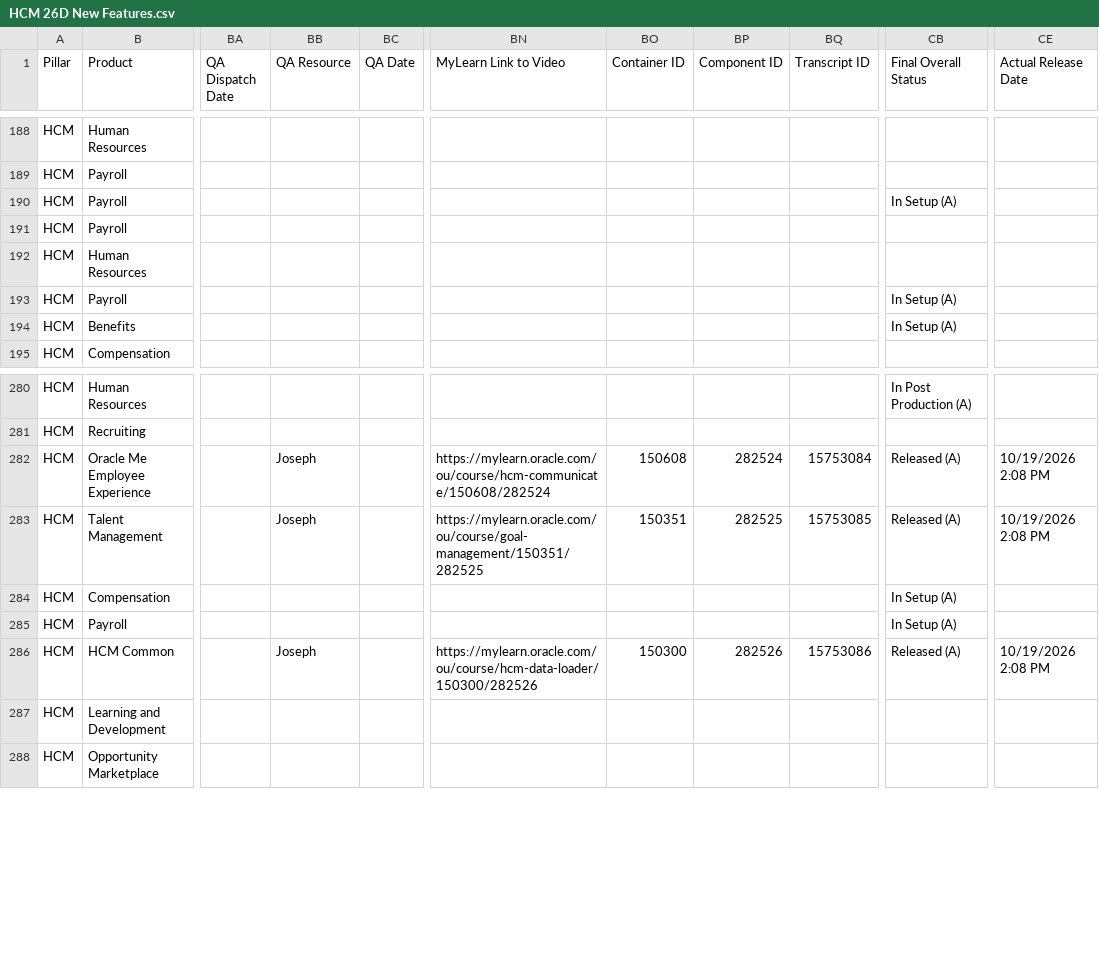
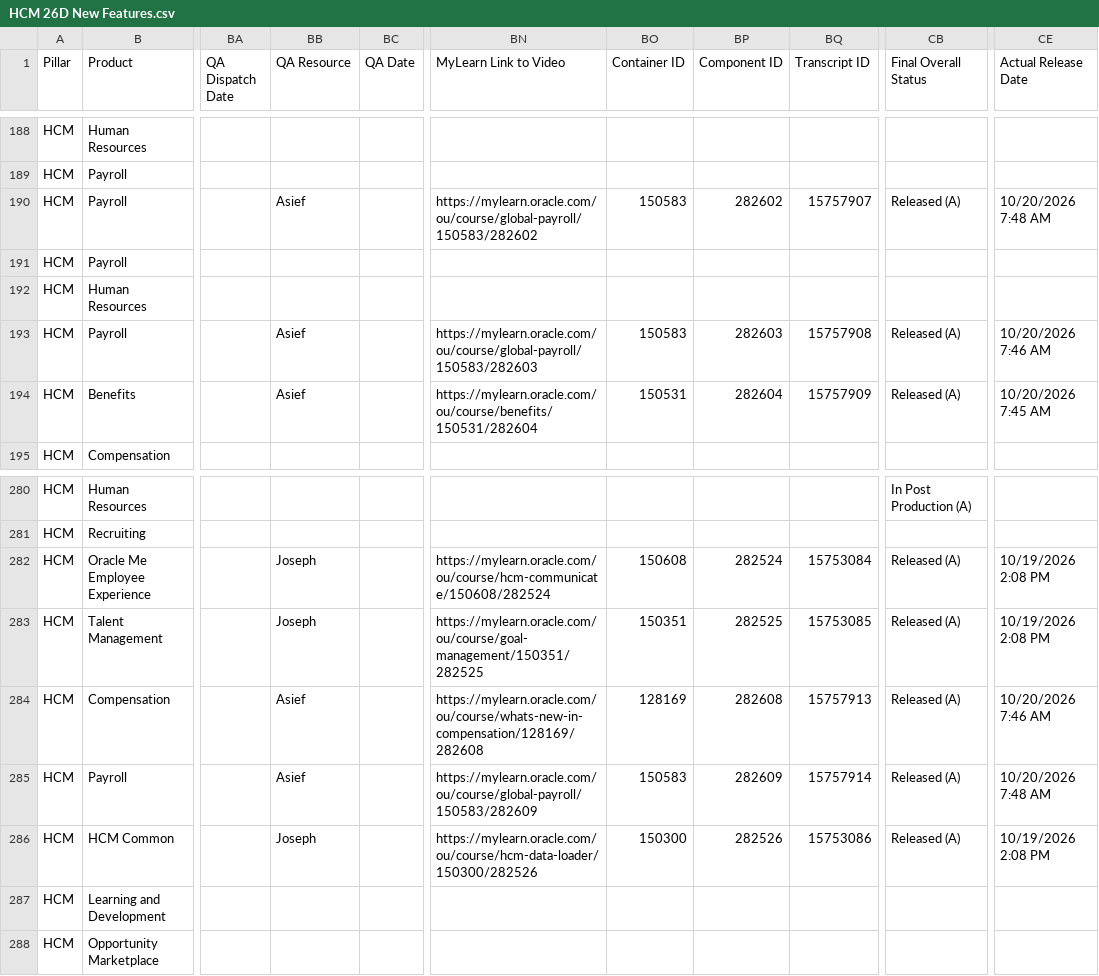
Before and after one commit to pavithraguruprasadb-maker/26C-New-Features-Dashboard, a CSV file: HCM 26D New Features.csv, drawn as a sheet; only a part is shown, gaps mark what is left out; the diff covers the shown part only; the diff names each change by its address in the sheet, - before the commit and + after, or states it on an @@ line.

```diff
--- a/HCM 26D New Features.csv
+++ b/HCM 26D New Features.csv
-BB190 (QA Resource): (empty)
+BB190 (QA Resource): Asief
-BN190 (MyLearn Link to Video): (empty)
+BN190 (MyLearn Link to Video): https://mylearn.oracle.com/ou/course/global-payroll/150583/282602
-BO190 (Container ID): (empty)
+BO190 (Container ID): 150583
-BP190 (Component ID): (empty)
+BP190 (Component ID): 282602
-BQ190 (Transcript ID): (empty)
+BQ190 (Transcript ID): 15757907
-CB190 (Final Overall Status): In Setup (A)
+CB190 (Final Overall Status): Released (A)
-CE190 (Actual Release Date): (empty)
+CE190 (Actual Release Date): 10/20/2026 7:48 AM
-BB193:BB194 (QA Resource): (empty)
+BB193:BB194 (QA Resource): Asief
-BN193 (MyLearn Link to Video): (empty)
+BN193 (MyLearn Link to Video): https://mylearn.oracle.com/ou/course/global-payroll/150583/282603
-BO193 (Container ID): (empty)
+BO193 (Container ID): 150583
-BP193 (Component ID): (empty)
+BP193 (Component ID): 282603
-BQ193 (Transcript ID): (empty)
+BQ193 (Transcript ID): 15757908
-CB193:CB194 (Final Overall Status): In Setup (A)
+CB193:CB194 (Final Overall Status): Released (A)
-CE193 (Actual Release Date): (empty)
+CE193 (Actual Release Date): 10/20/2026 7:46 AM
-BN194 (MyLearn Link to Video): (empty)
+BN194 (MyLearn Link to Video): https://mylearn.oracle.com/ou/course/benefits/150531/282604
-BO194 (Container ID): (empty)
+BO194 (Container ID): 150531
-BP194 (Component ID): (empty)
+BP194 (Component ID): 282604
-BQ194 (Transcript ID): (empty)
+BQ194 (Transcript ID): 15757909
-CE194 (Actual Release Date): (empty)
+CE194 (Actual Release Date): 10/20/2026 7:45 AM
-BB284:BB285 (QA Resource): (empty)
+BB284:BB285 (QA Resource): Asief
-BN284 (MyLearn Link to Video): (empty)
+BN284 (MyLearn Link to Video): https://mylearn.oracle.com/ou/course/whats-new-in-compensation/128169/282608
-BO284 (Container ID): (empty)
+BO284 (Container ID): 128169
-BP284 (Component ID): (empty)
+BP284 (Component ID): 282608
-BQ284 (Transcript ID): (empty)
+BQ284 (Transcript ID): 15757913
-CB284:CB285 (Final Overall Status): In Setup (A)
+CB284:CB285 (Final Overall Status): Released (A)
-CE284 (Actual Release Date): (empty)
+CE284 (Actual Release Date): 10/20/2026 7:46 AM
-BN285 (MyLearn Link to Video): (empty)
+BN285 (MyLearn Link to Video): https://mylearn.oracle.com/ou/course/global-payroll/150583/282609
-BO285 (Container ID): (empty)
+BO285 (Container ID): 150583
-BP285 (Component ID): (empty)
+BP285 (Component ID): 282609
-BQ285 (Transcript ID): (empty)
+BQ285 (Transcript ID): 15757914
-CE285 (Actual Release Date): (empty)
+CE285 (Actual Release Date): 10/20/2026 7:48 AM
```
Also changed, not shown: 58 edited cells elsewhere in this file, ERP 26D New Features.csv, PRC 26D New Features.csv, 1 other file.
